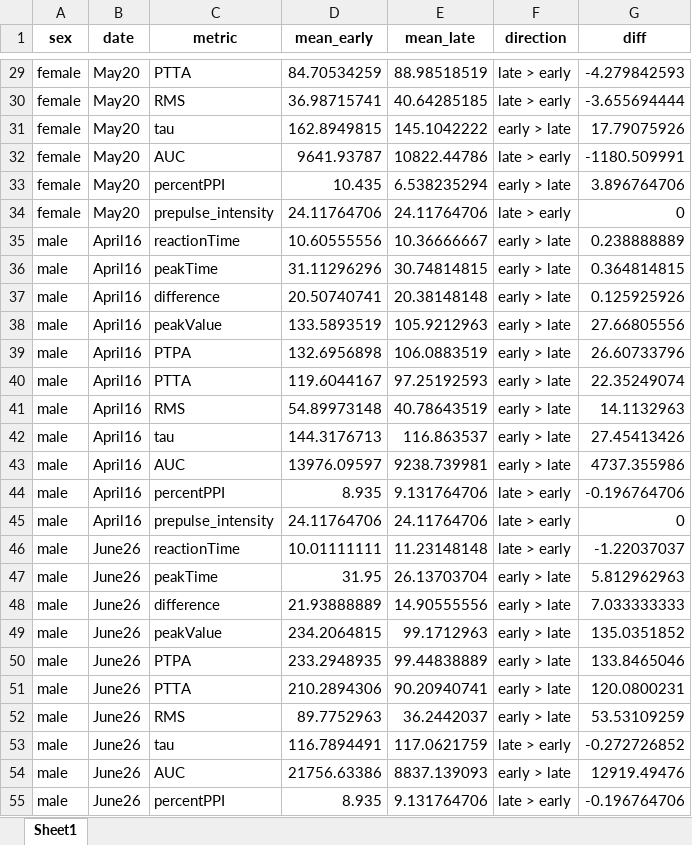
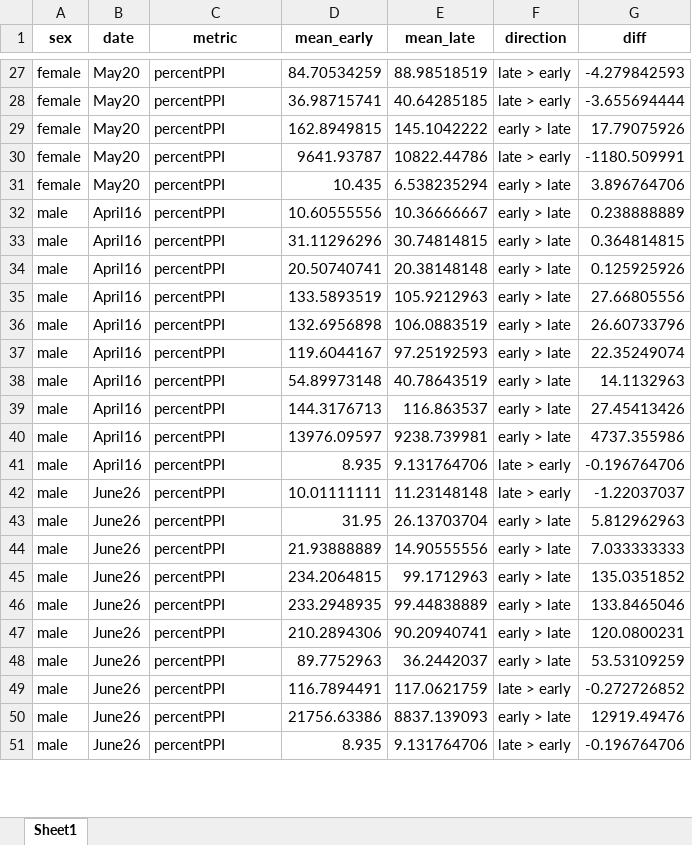
Before and after one commit to Lara-Kolb/Startle-Response-Analysis, an Excel workbook: Tester Results/TEST_REC_ORDER_DIRECTION.xlsx, sheet Sheet1, drawn as a sheet; only a part is shown, gaps mark what is left out; values as stored, in another font and other column widths than the file's, no borders; removed rows and columns are numbered as before the commit, all else as after; the diff covers the shown part only; the diff names each change by its address in the sheet, - before the commit and + after, or states it on an @@ line.

```diff
--- a/Tester Results/TEST_REC_ORDER_DIRECTION.xlsx (sheet Sheet1)
+++ b/Tester Results/TEST_REC_ORDER_DIRECTION.xlsx (sheet Sheet1)
-C27 (metric): PTTA
+C27 (metric): percentPPI
-C28 (metric): RMS
+C28 (metric): percentPPI
-C29 (metric): tau
+C29 (metric): percentPPI
-C30 (metric): AUC
+C30 (metric): percentPPI
-row 34: female | May20 | prepulse_intensity | 24.11764706 | 24.11764706 | late > early | 0
-C32 (metric): reactionTime
+C32 (metric): percentPPI
-C33 (metric): peakTime
+C33 (metric): percentPPI
-C34 (metric): difference
+C34 (metric): percentPPI
-C35 (metric): peakValue
+C35 (metric): percentPPI
-C36 (metric): PTPA
+C36 (metric): percentPPI
-C37 (metric): PTTA
+C37 (metric): percentPPI
-C38 (metric): RMS
+C38 (metric): percentPPI
-C39 (metric): tau
+C39 (metric): percentPPI
-C40 (metric): AUC
+C40 (metric): percentPPI
-row 45: male | April16 | prepulse_intensity | 24.11764706 | 24.11764706 | late > early | 0
-C42 (metric): reactionTime
+C42 (metric): percentPPI
-C43 (metric): peakTime
+C43 (metric): percentPPI
-C44 (metric): difference
+C44 (metric): percentPPI
-C45 (metric): peakValue
+C45 (metric): percentPPI
-C46 (metric): PTPA
+C46 (metric): percentPPI
-C47 (metric): PTTA
+C47 (metric): percentPPI
-C48 (metric): RMS
+C48 (metric): percentPPI
-C49 (metric): tau
+C49 (metric): percentPPI
-C50 (metric): AUC
+C50 (metric): percentPPI
```
Also changed, not shown: 4 removed rows and 32 edited cells elsewhere in this sheet, Tester Results/ALL_VAR_CORRELATIONS.xlsx, Tester Results/CORRELATIONS_BY_SEX_DATE.xlsx, 13 other files.
